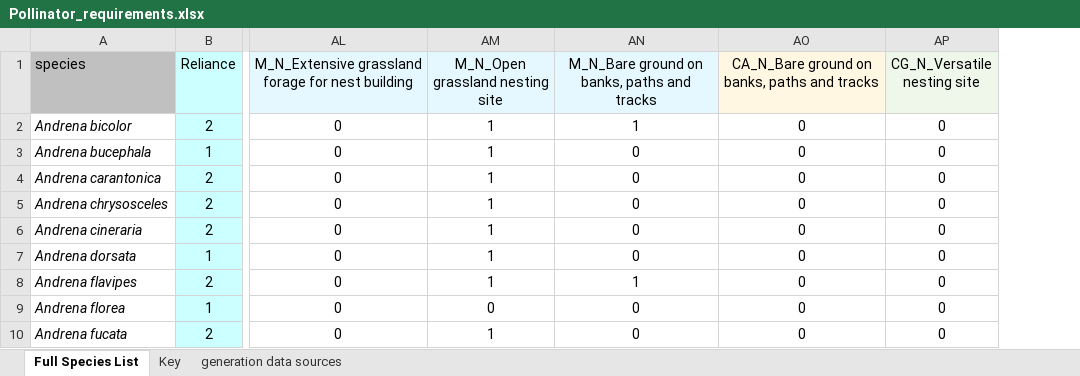
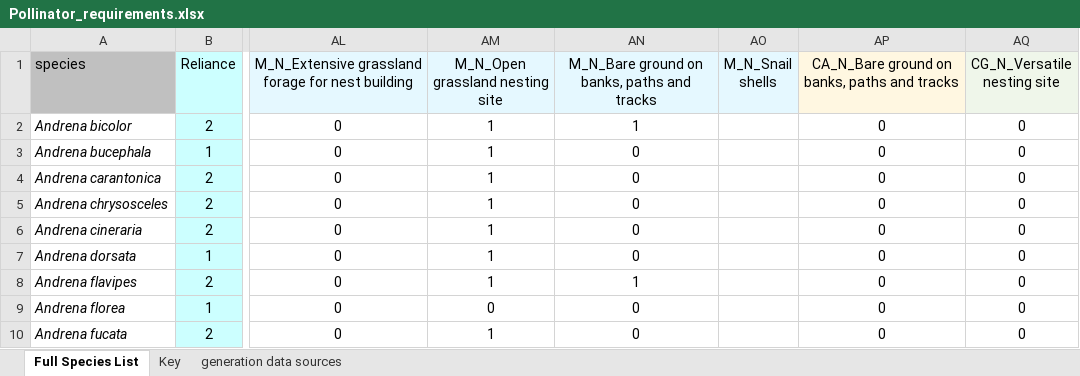
Before and after one commit to elinfalla/black_grass_project, an Excel workbook: Pollinator_requirements.xlsx, sheet Full Species List, drawn as a sheet; only a part is shown, gaps mark what is left out; values as stored, in another font and other column widths than the file's, no borders; the diff names each change by its address in the sheet, - before the commit and + after, or states it on an @@ line.

Commit message:
Added Margin snail shell as nesting site to reqs and change spreadsheets,, only used by Osmia bicolor

```diff
--- a/Pollinator_requirements.xlsx (sheet Full Species List)
+++ b/Pollinator_requirements.xlsx (sheet Full Species List)
+column AO (M_N_Snail shells), empty
```
Also changed, not shown: change.xlsx.
